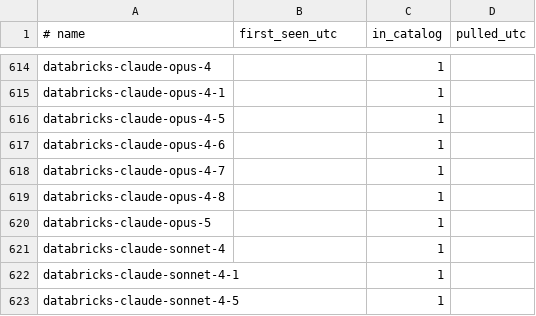
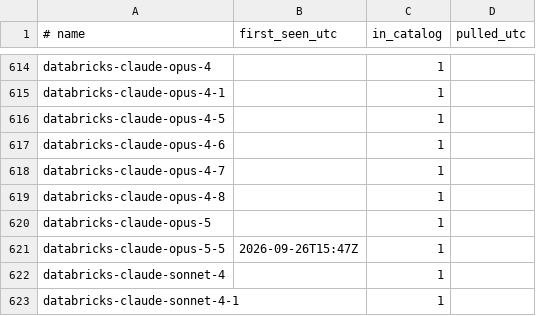
Before and after one commit to vovalukashov/model-watch, a TSV file: data/seen.tsv, drawn as a sheet; only a part is shown, gaps mark what is left out; the shorter side is filled out with more unchanged rows; the diff names each change by its address in the sheet, - before the commit and + after, or states it on an @@ line.

```diff
--- a/data/seen.tsv
+++ b/data/seen.tsv
+row 621: databricks-claude-opus-5-5 | 2026-09-26T15:47Z | 1
```
Also changed, not shown: 1 other file.
